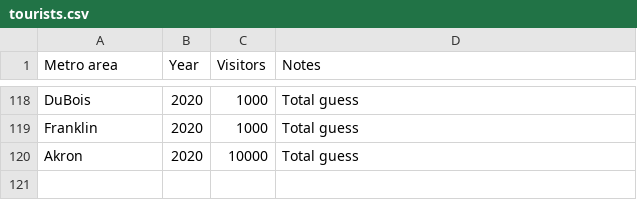
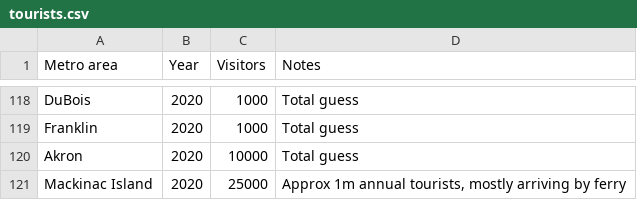
Before and after one commit to johnbrussell/airline-game, a CSV file: data/tourists.csv, drawn as a sheet; only a part is shown, gaps mark what is left out.

Commit message:
Mackinac Island airport (#240)

```diff
--- a/data/tourists.csv
+++ b/data/tourists.csv
@@ -120 +120,2 @@ Franklin,2020,1000,Total guess
 Akron,2020,10000,Total guess
+Mackinac Island,2020,25000,"Approx 1m annual tourists, mostly arriving by ferry"
```
Also changed, not shown: data/airports.csv, data/metro_areas.csv, 1 other file.
